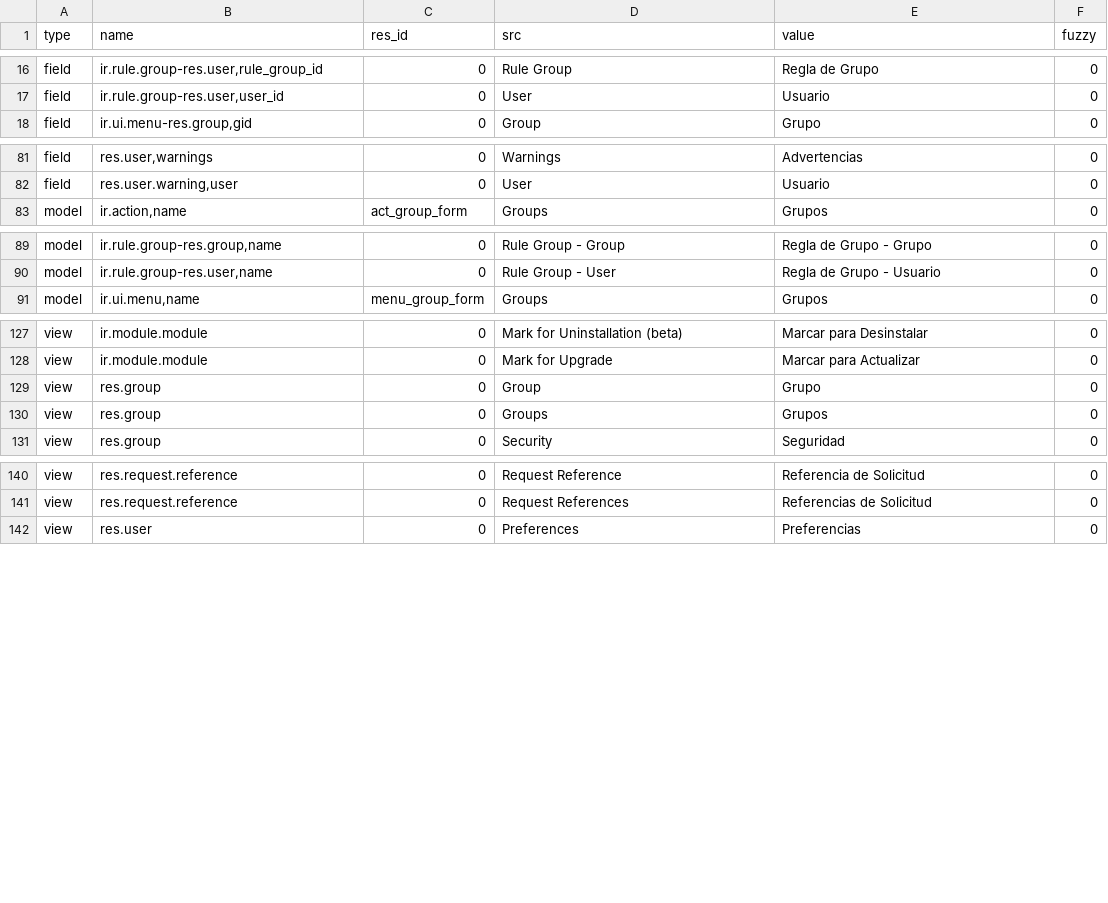
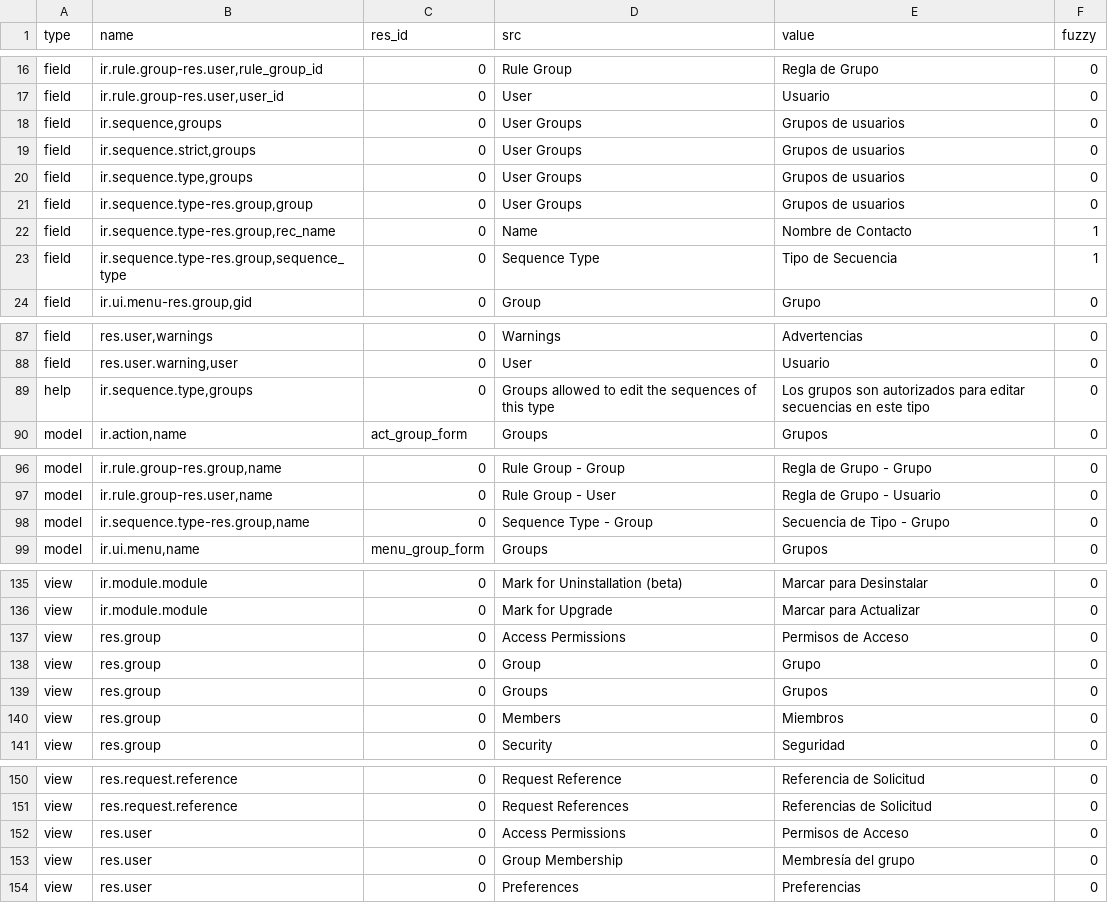
Before and after one commit to mediafactory/tryton_core_daemon, a CSV file: trytond/res/es_CO.csv, drawn as a sheet; only a part is shown, gaps mark what is left out; the diff names each change by its address in the sheet, - before the commit and + after, or states it on an @@ line.

Commit message:
es_CO Translatino of senteces related with access, members and groups

```diff
--- a/trytond/res/es_CO.csv
+++ b/trytond/res/es_CO.csv
+row 18: field | ir.sequence,groups | 0 | User Groups | Grupos de usuarios | 0
+row 19: field | ir.sequence.strict,groups | 0 | User Groups | Grupos de usuarios | 0
+row 20: field | ir.sequence.type,groups | 0 | User Groups | Grupos de usuarios | 0
+row 21: field | ir.sequence.type-res.group,group | 0 | User Groups | Grupos de usuarios | 0
+row 22: field | ir.sequence.type-res.group,rec_name | 0 | Name | Nombre de Contacto | 1
+row 23: field | ir.sequence.type-res.group,sequence_type | 0 | Sequence Type | Tipo de Secuencia | 1
+row 89: help | ir.sequence.type,groups | 0 | Groups allowed to edit the sequences of this type | Los grupos son autorizados para editar secuencias en este tipo | 0
+row 98: model | ir.sequence.type-res.group,name | 0 | Sequence Type - Group | Secuencia de Tipo - Grupo | 0
+row 137: view | res.group | 0 | Access Permissions | Permisos de Acceso | 0
+row 140: view | res.group | 0 | Members | Miembros | 0
+row 152: view | res.user | 0 | Access Permissions | Permisos de Acceso | 0
+row 153: view | res.user | 0 | Group Membership | Membresía del grupo | 0
```
